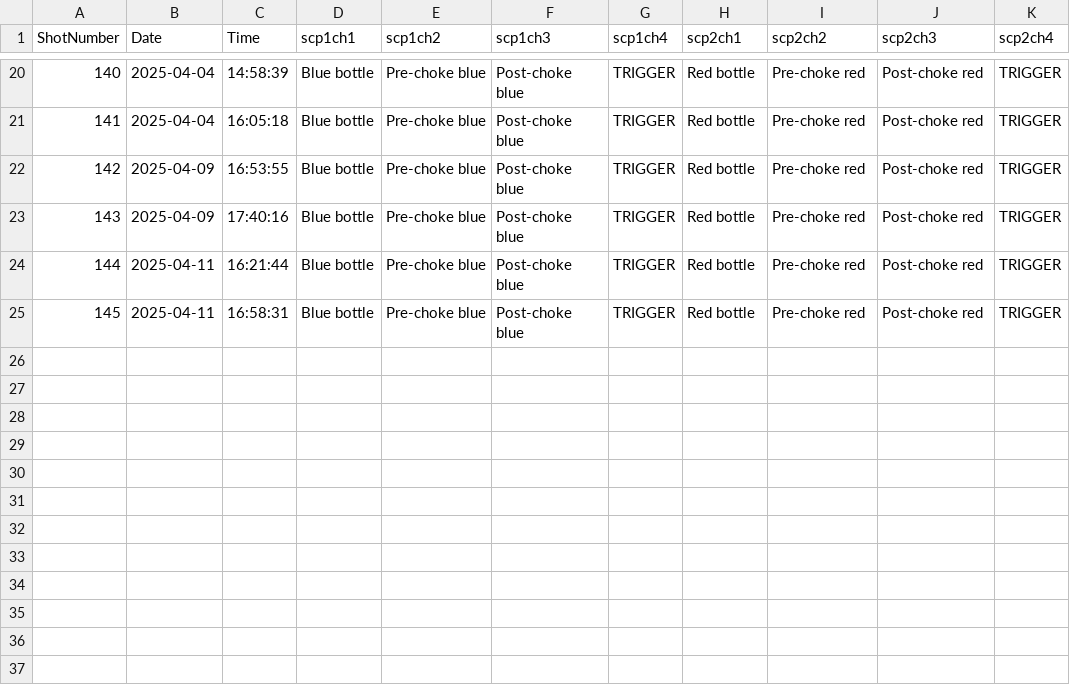
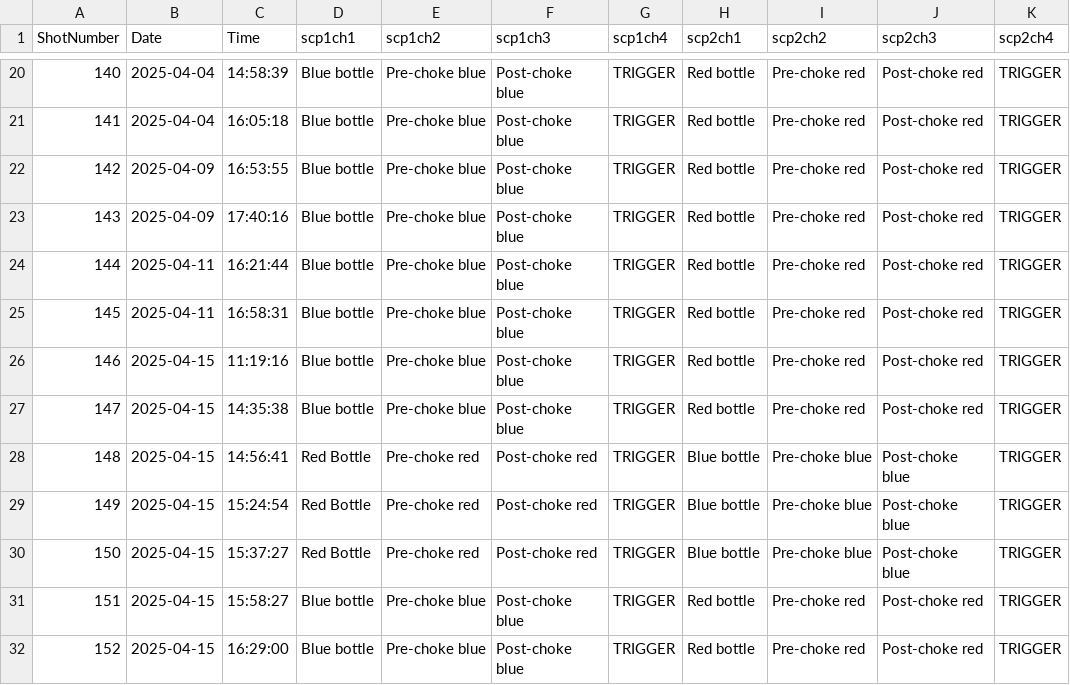
Before and after one commit to Detonation-Propulsion-Systems/RDE_ShotSheets, a CSV file: ScopeChannels.csv, drawn as a sheet; only a part is shown, gaps mark what is left out.

```diff
--- a/ScopeChannels.csv
+++ b/ScopeChannels.csv
@@ -25 +25,8 @@ ShotNumber,Date,Time,scp1ch1,scp1ch2,scp1ch3,scp1ch4,scp2ch1,scp2ch2,scp2ch3,scp
 145,2025-04-11,16:58:31,Blue bottle,Pre-choke blue,Post-choke blue,TRIGGER,Red bottle,Pre-choke red,Post-choke red,TRIGGER
+146,2025-04-15,11:19:16,Blue bottle,Pre-choke blue,Post-choke blue,TRIGGER,Red bottle,Pre-choke red,Post-choke red,TRIGGER
+147,2025-04-15,14:35:38,Blue bottle,Pre-choke blue,Post-choke blue,TRIGGER,Red bottle,Pre-choke red,Post-choke red,TRIGGER
+148,2025-04-15,14:56:41,Red Bottle,Pre-choke red,Post-choke red,TRIGGER,Blue bottle,Pre-choke blue,Post-choke blue,TRIGGER
+149,2025-04-15,15:24:54,Red Bottle,Pre-choke red,Post-choke red,TRIGGER,Blue bottle,Pre-choke blue,Post-choke blue,TRIGGER
+150,2025-04-15,15:37:27,Red Bottle,Pre-choke red,Post-choke red,TRIGGER,Blue bottle,Pre-choke blue,Post-choke blue,TRIGGER
+151,2025-04-15,15:58:27,Blue bottle,Pre-choke blue,Post-choke blue,TRIGGER,Red bottle,Pre-choke red,Post-choke red,TRIGGER
+152,2025-04-15,16:29:00,Blue bottle,Pre-choke blue,Post-choke blue,TRIGGER,Red bottle,Pre-choke red,Post-choke red,TRIGGER
```
Also changed, not shown: HSCameraSet.csv, ShotMatrix.csv.
